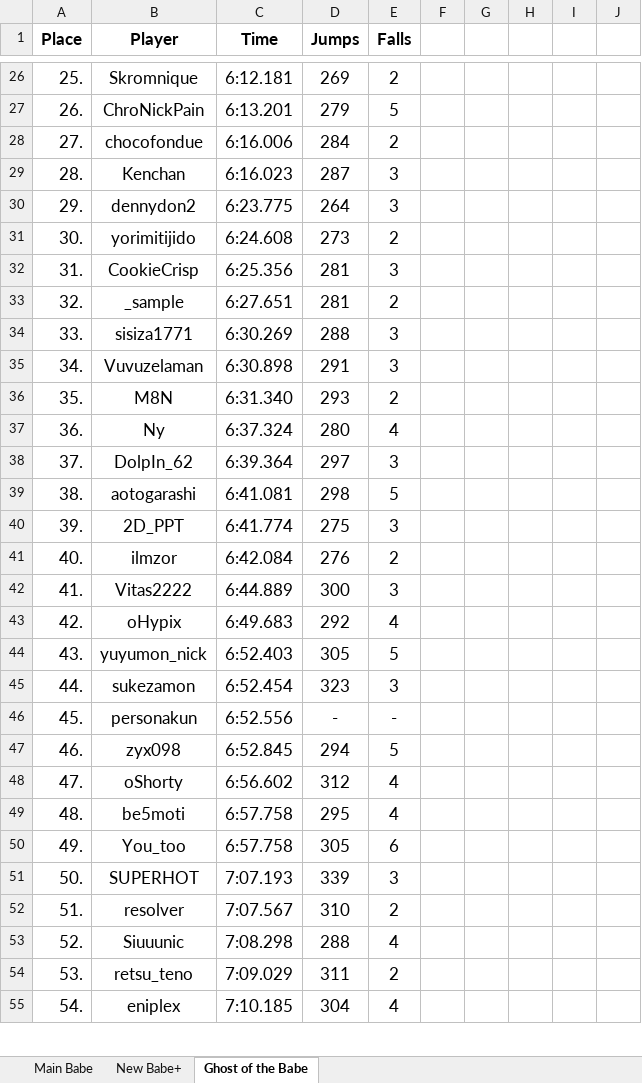
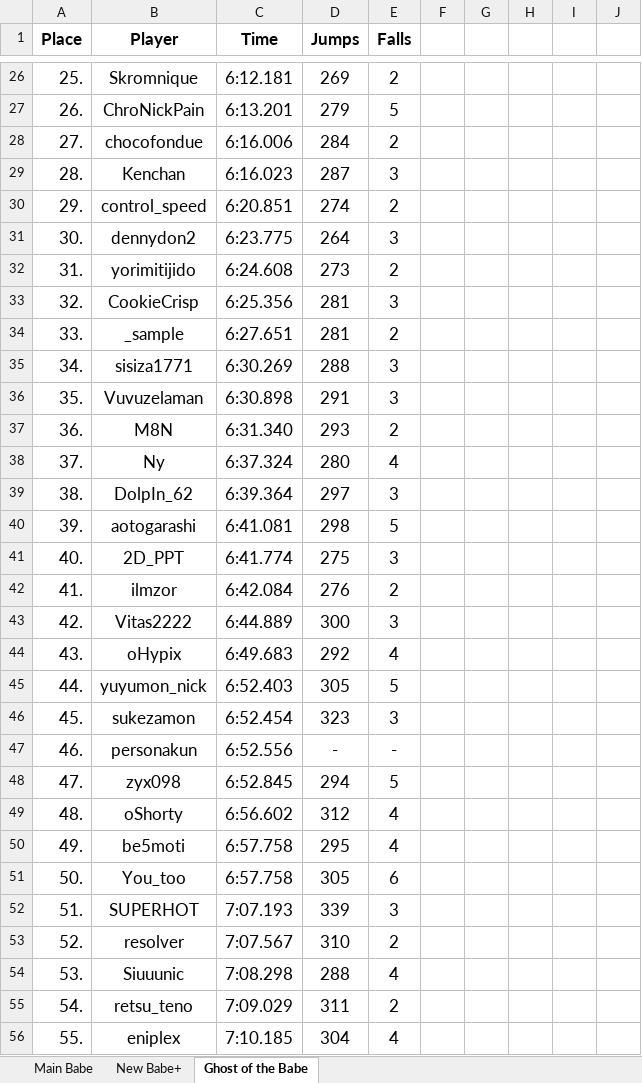
Before and after one commit to Rifre1/Jump-King-Statistics, an Excel workbook: Top100 Jumps&Falls/Jumps&Falls.xlsx, sheet Ghost of the Babe, drawn as a sheet; only a part is shown, gaps mark what is left out; values as stored, in another font and other column widths than the file's, no borders; addresses are those after the commit; the diff covers the shown part only; the diff names each change by its address in the sheet, - before the commit and + after, or states it on an @@ line.

```diff
--- a/Top100 Jumps&Falls/Jumps&Falls.xlsx (sheet Ghost of the Babe)
+++ b/Top100 Jumps&Falls/Jumps&Falls.xlsx (sheet Ghost of the Babe)
+row 30: 29. | control_speed | 6:20.851 | 274 | 2
-A31 (Place): 29.
+A31 (Place): 30.
-A32 (Place): 30.
+A32 (Place): 31.
-A33 (Place): 31.
+A33 (Place): 32.
-A34 (Place): 32.
+A34 (Place): 33.
-A35 (Place): 33.
+A35 (Place): 34.
-A36 (Place): 34.
+A36 (Place): 35.
-A37 (Place): 35.
+A37 (Place): 36.
-A38 (Place): 36.
+A38 (Place): 37.
-A39 (Place): 37.
+A39 (Place): 38.
-A40 (Place): 38.
+A40 (Place): 39.
-A41 (Place): 39.
+A41 (Place): 40.
-A42 (Place): 40.
+A42 (Place): 41.
-A43 (Place): 41.
+A43 (Place): 42.
-A44 (Place): 42.
+A44 (Place): 43.
-A45 (Place): 43.
+A45 (Place): 44.
-A46 (Place): 44.
+A46 (Place): 45.
-A47 (Place): 45.
+A47 (Place): 46.
-A48 (Place): 46.
+A48 (Place): 47.
-A49 (Place): 47.
+A49 (Place): 48.
-A50 (Place): 48.
+A50 (Place): 49.
-A51 (Place): 49.
+A51 (Place): 50.
-A52 (Place): 50.
+A52 (Place): 51.
-A53 (Place): 51.
+A53 (Place): 52.
-A54 (Place): 52.
+A54 (Place): 53.
-A55 (Place): 53.
+A55 (Place): 54.
-A56 (Place): 54.
+A56 (Place): 55.
```
Also changed, not shown: 1 removed row and 12 edited cells elsewhere in this sheet, sheet Main Babe, sheet New Babe+.
